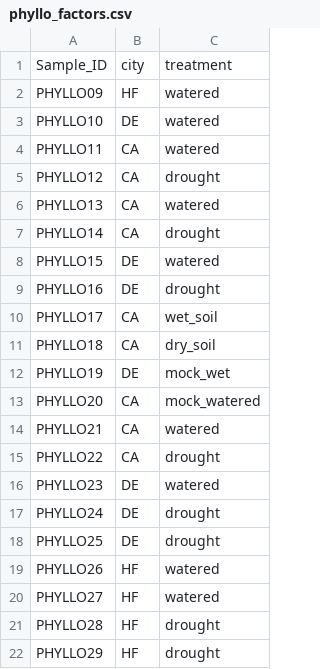
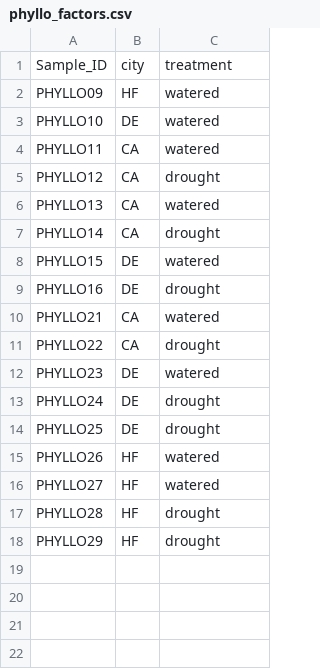
Before and after one commit to Talleyman/Metagenomic-Analysis-Part-2, a CSV file: phyllo_factors.csv, drawn as a sheet.

Commit message:
Completed city sorting
-Removed controls from factors file since they are deleted anyway
-Added outputs from city-subset-treatment analyses
-Added small metadata file to clarify certain procedures

```diff
--- a/phyllo_factors.csv
+++ b/phyllo_factors.csv
@@ -9,6 +9,2 @@ PHYLLO15,DE,watered
 PHYLLO16,DE,drought
-PHYLLO17,CA,wet_soil
-PHYLLO18,CA,dry_soil
-PHYLLO19,DE,mock_wet
-PHYLLO20,CA,mock_watered
 PHYLLO21,CA,watered
```
Also changed, not shown: 15 other files.
